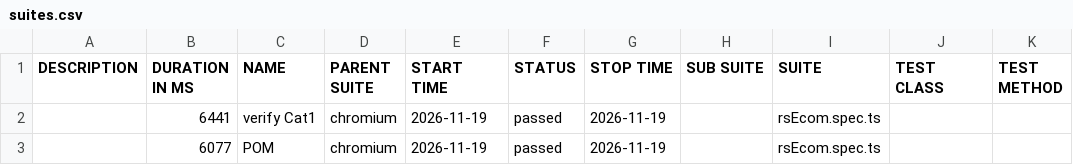
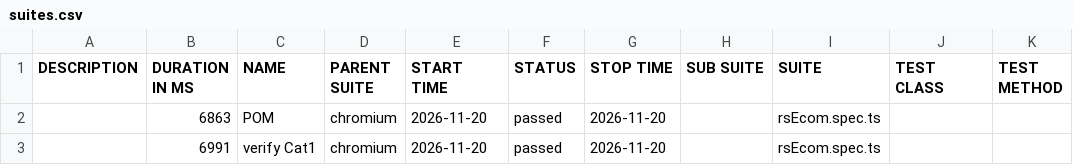
Before and after one commit to MohanaPriyaThiru/TCT-JUN-PTS, a CSV file: data/suites.csv, drawn as a sheet.

```diff
--- a/data/suites.csv
+++ b/data/suites.csv
@@ -1,3 +1,3 @@
 "DESCRIPTION","DURATION IN MS","NAME","PARENT SUITE","START TIME","STATUS","STOP TIME","SUB SUITE","SUITE","TEST CLASS","TEST METHOD"
-"","6441","verify Cat1","chromium","2026-11-19","passed","2026-11-19","","rsEcom.spec.ts","",""
-"","6077","POM","chromium","2026-11-19","passed","2026-11-19","","rsEcom.spec.ts","",""
+"","6863","POM","chromium","2026-11-20","passed","2026-11-20","","rsEcom.spec.ts","",""
+"","6991","verify Cat1","chromium","2026-11-20","passed","2026-11-20","","rsEcom.spec.ts","",""
```
Also changed, not shown: 25 other files.
